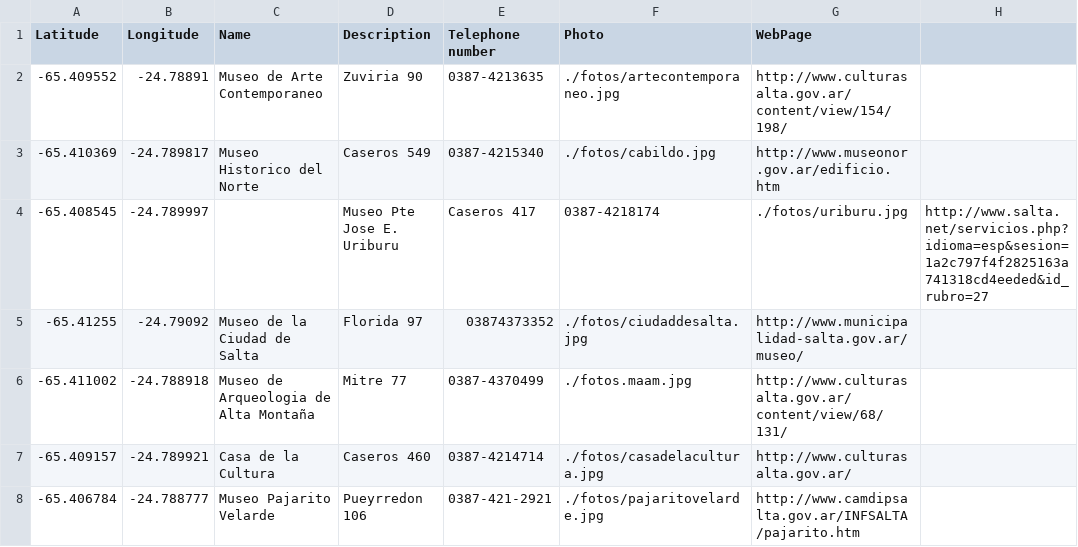
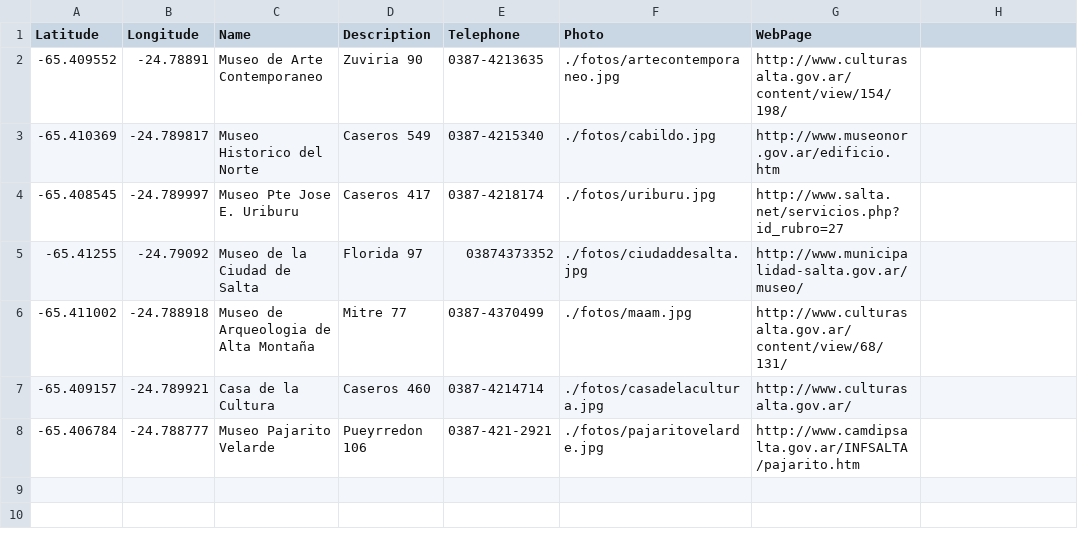
Before and after one commit to mattgaviota/sigma, a CSV file: shp/museos.csv, drawn as a sheet; the diff names each change by its address in the sheet, - before the commit and + after, or states it on an @@ line.

```diff
--- a/shp/museos.csv
+++ b/shp/museos.csv
-E1: Telephone number
+E1: Telephone
-C4 (Name): (empty)
+C4 (Name): Museo Pte Jose E. Uriburu
-D4 (Description): Museo Pte Jose E. Uriburu
+D4 (Description): Caseros 417
-E4 (Telephone): Caseros 417
+E4 (Telephone): 0387-4218174
-F4 (Photo): 0387-4218174
+F4 (Photo): ./fotos/uriburu.jpg
-G4 (WebPage): ./fotos/uriburu.jpg
+G4 (WebPage): http://www.salta.net/servicios.php?id_rubro=27
-H4: http://www.salta.net/servicios.php?idioma=esp&sesion=1a2c797f4f2825163a741318cd4eeded&id_rubro=27
+H4: (empty)
-F6 (Photo): ./fotos.maam.jpg
+F6 (Photo): ./fotos/maam.jpg
```
Also changed, not shown: shp/hoteles1.csv, shp/hoteles5.csv, 3 other files.
